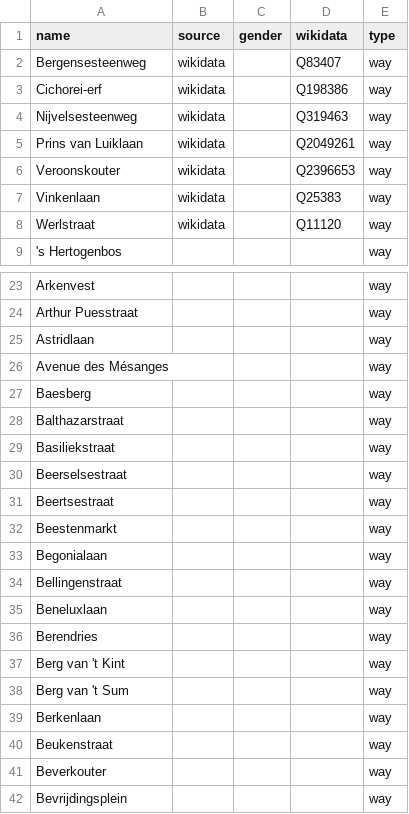
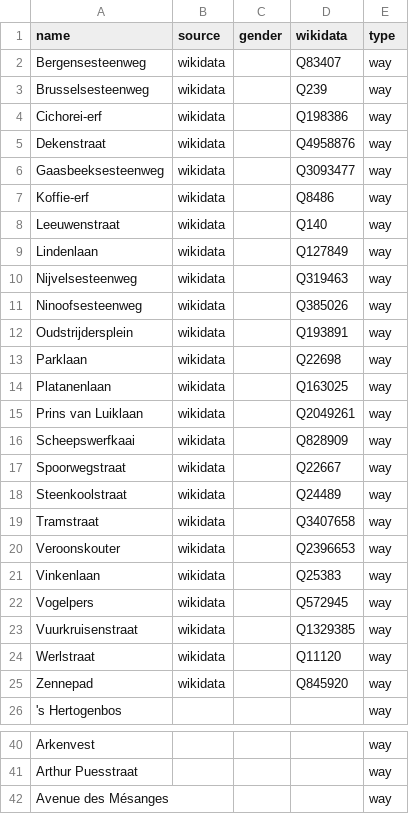
Before and after one commit to EqualStreetNames/equalstreetnames-halle, a CSV file: data/other.csv, drawn as a sheet; only a part is shown, gaps mark what is left out; the shorter side is filled out with more unchanged rows; removed rows and columns are numbered as before the commit, all else as after; the diff covers the shown part only; the diff names each change by its address in the sheet, - before the commit and + after, or states it on an @@ line.

```diff
--- a/data/other.csv
+++ b/data/other.csv
+row 3: Brusselsesteenweg | wikidata |  | Q239 | way
+row 5: Dekenstraat | wikidata |  | Q4958876 | way
+row 6: Gaasbeeksesteenweg | wikidata |  | Q3093477 | way
+row 7: Koffie-erf | wikidata |  | Q8486 | way
+row 8: Leeuwenstraat | wikidata |  | Q140 | way
+row 9: Lindenlaan | wikidata |  | Q127849 | way
+row 11: Ninoofsesteenweg | wikidata |  | Q385026 | way
+row 12: Oudstrijdersplein | wikidata |  | Q193891 | way
+row 13: Parklaan | wikidata |  | Q22698 | way
+row 14: Platanenlaan | wikidata |  | Q163025 | way
+row 16: Scheepswerfkaai | wikidata |  | Q828909 | way
+row 17: Spoorwegstraat | wikidata |  | Q22667 | way
+row 18: Steenkoolstraat | wikidata |  | Q24489 | way
+row 19: Tramstraat | wikidata |  | Q3407658 | way
+row 22: Vogelpers | wikidata |  | Q572945 | way
+row 23: Vuurkruisenstraat | wikidata |  | Q1329385 | way
+row 25: Zennepad | wikidata |  | Q845920 | way
-row 25: Astridlaan |  |  |  | way
```
Also changed, not shown: 9 added rows, 20 removed rows and 2 edited cells elsewhere in this file, data/gender.csv, 3 other files.
